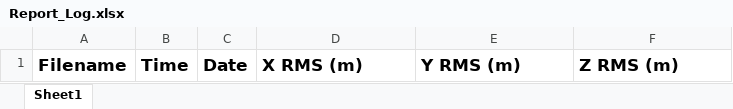
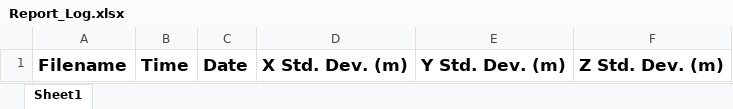
Before and after one commit to charlescheng091703/Assembly-Survey-Report, an Excel workbook: Report_Log.xlsx, sheet Sheet1, drawn as a sheet; values as stored, in another font and other column widths than the file's, no borders; the diff names each change by its address in the sheet, - before the commit and + after, or states it on an @@ line.

Commit message:
RMS to STDEV.P
Changed excel templates

```diff
--- a/Report_Log.xlsx (sheet Sheet1)
+++ b/Report_Log.xlsx (sheet Sheet1)
-D1: X RMS (m)
+D1: X Std. Dev. (m)
-E1: Y RMS (m)
+E1: Y Std. Dev. (m)
-F1: Z RMS (m)
+F1: Z Std. Dev. (m)
```
Also changed, not shown: Form_DLM_SurveyReport.xlsx, Form_FODO_SurveyReport.xlsx, 10 other files.
